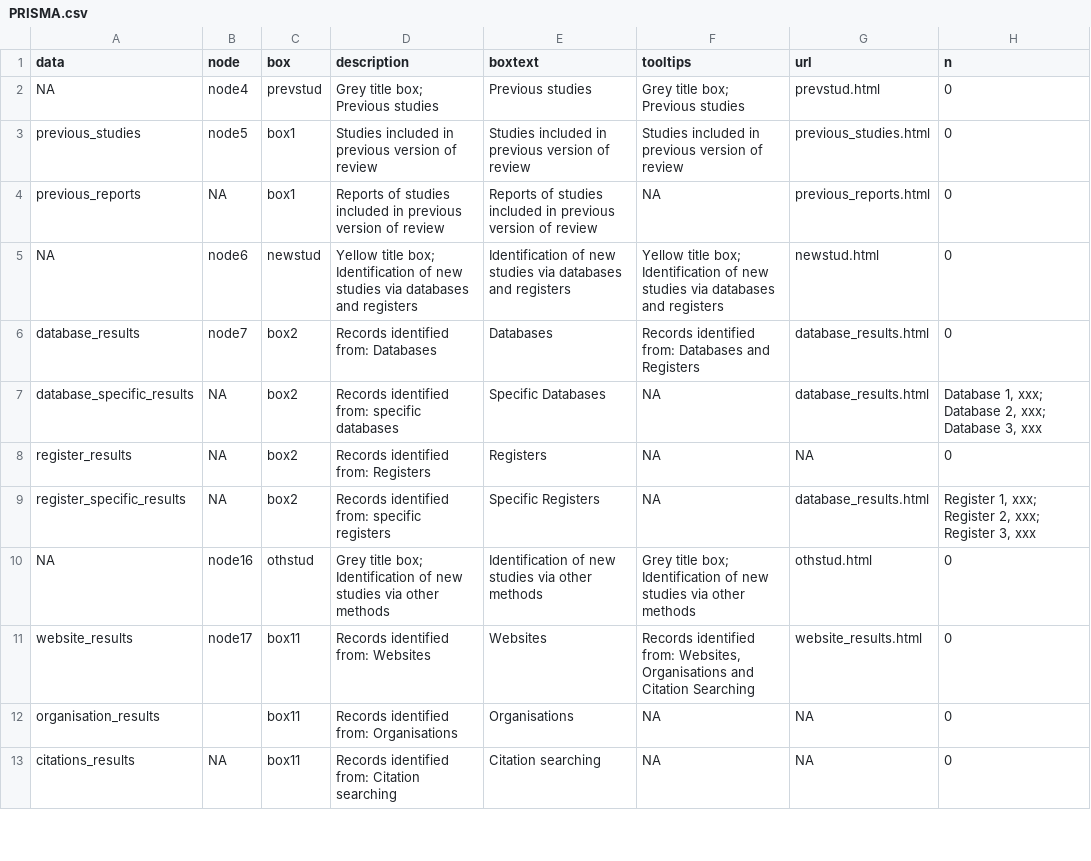
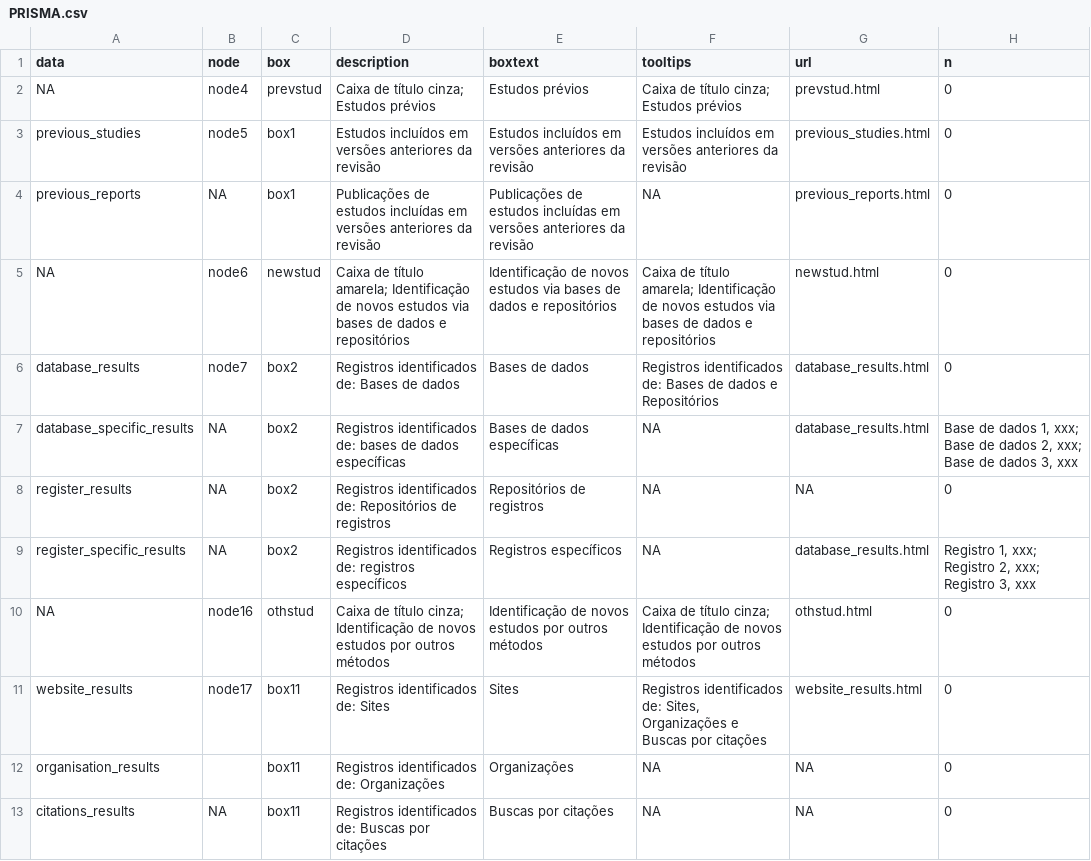
Before and after one commit to prisma-flowdiagram/PRISMA2020, a CSV file: inst/shiny-examples/PRISMA_flowdiagram/www/PRISMA.csv, drawn as a sheet; only a part is shown; the diff covers the shown part only.

```diff
--- a/inst/shiny-examples/PRISMA_flowdiagram/www/PRISMA.csv
+++ b/inst/shiny-examples/PRISMA_flowdiagram/www/PRISMA.csv
@@ -1,13 +1,13 @@
 data,node,box,description,boxtext,tooltips,url,n
-NA,node4,prevstud,Grey title box; Previous studies,Previous studies,Grey title box; Previous studies,prevstud.html,0
-previous_studies,node5,box1,Studies included in previous version of review,Studies included in previous version of review,Studies included in previous version of review,previous_studies.html,0
-previous_reports,NA,box1,Reports of studies included in previous version of review,Reports of studies included in previous version of review,NA,previous_reports.html,0
-NA,node6,newstud,Yellow title box; Identification of new studies via databases and registers,Identification of new studies via databases and registers,Yellow title box; Identification of new studies via databases and registers,newstud.html,0
-database_results,node7,box2,Records identified from: Databases,Databases,Records identified from: Databases and Registers,database_results.html,0
-database_specific_results,NA,box2,Records identified from: specific databases,Specific Databases,NA,database_results.html,"Database 1, xxx; Database 2, xxx; Database 3, xxx"
-register_results,NA,box2,Records identified from: Registers,Registers,NA,NA,0
-register_specific_results,NA,box2,Records identified from: specific registers,Specific Registers,NA,database_results.html,"Register 1, xxx; Register 2, xxx; Register 3, xxx"
-NA,node16,othstud,Grey title box; Identification of new studies via other methods,Identification of new studies via other methods,Grey title box; Identification of new studies via other methods,othstud.html,0
-website_results,node17,box11,Records identified from: Websites,Websites,"Records identified from: Websites, Organisations and Citation Searching",website_results.html,0
-organisation_results,,box11,Records identified from: Organisations,Organisations,NA,NA,0
-citations_results,NA,box11,Records identified from: Citation searching,Citation searching,NA,NA,0
+NA,node4,prevstud,"Caixa de título cinza; Estudos prévios",Estudos prévios,"Caixa de título cinza; Estudos prévios",prevstud.html,0
+previous_studies,node5,box1,Estudos incluídos em versões anteriores da revisão,Estudos incluídos em versões anteriores da revisão,Estudos incluídos em versões anteriores da revisão,previous_studies.html,0
+previous_reports,NA,box1,Publicações de estudos incluídas em versões anteriores da revisão,Publicações de estudos incluídas em versões anteriores da revisão,NA,previous_reports.html,0
+NA,node6,newstud,"Caixa de título amarela; Identificação de novos estudos via bases de dados e repositórios",Identificação de novos estudos via bases de dados e repositórios,"Caixa de título amarela; Identificação de novos estudos via bases de dados e repositórios",newstud.html,0
+database_results,node7,box2,"Registros identificados de: Bases de dados",Bases de dados,"Registros identificados de: Bases de dados e Repositórios",database_results.html,0
+database_specific_results,NA,box2,"Registros identificados de: bases de dados específicas",Bases de dados específicas,NA,database_results.html,"Base de dados 1, xxx; Base de dados 2, xxx; Base de dados 3, xxx"
+register_results,NA,box2,"Registros identificados de: Repositórios de registros",Repositórios de registros,NA,NA,0
+register_specific_results,NA,box2,"Registros identificados de: registros específicos",Registros específicos,NA,database_results.html,"Registro 1, xxx; Registro 2, xxx; Registro 3, xxx"
+NA,node16,othstud,"Caixa de título cinza; Identificação de novos estudos por outros métodos",Identificação de novos estudos por outros métodos,"Caixa de título cinza; Identificação de novos estudos por outros métodos",othstud.html,0
+website_results,node17,box11,"Registros identificados de: Sites",Sites,"Registros identificados de: Sites, Organizações e Buscas por citações",website_results.html,0
+organisation_results,,box11,"Registros identificados de: Organizações",Organizações,NA,NA,0
+citations_results,NA,box11,"Registros identificados de: Buscas por citações",Buscas por citações,NA,NA,0
```
Also changed, not shown: 63 edited cells elsewhere in this file, 2 other files.
